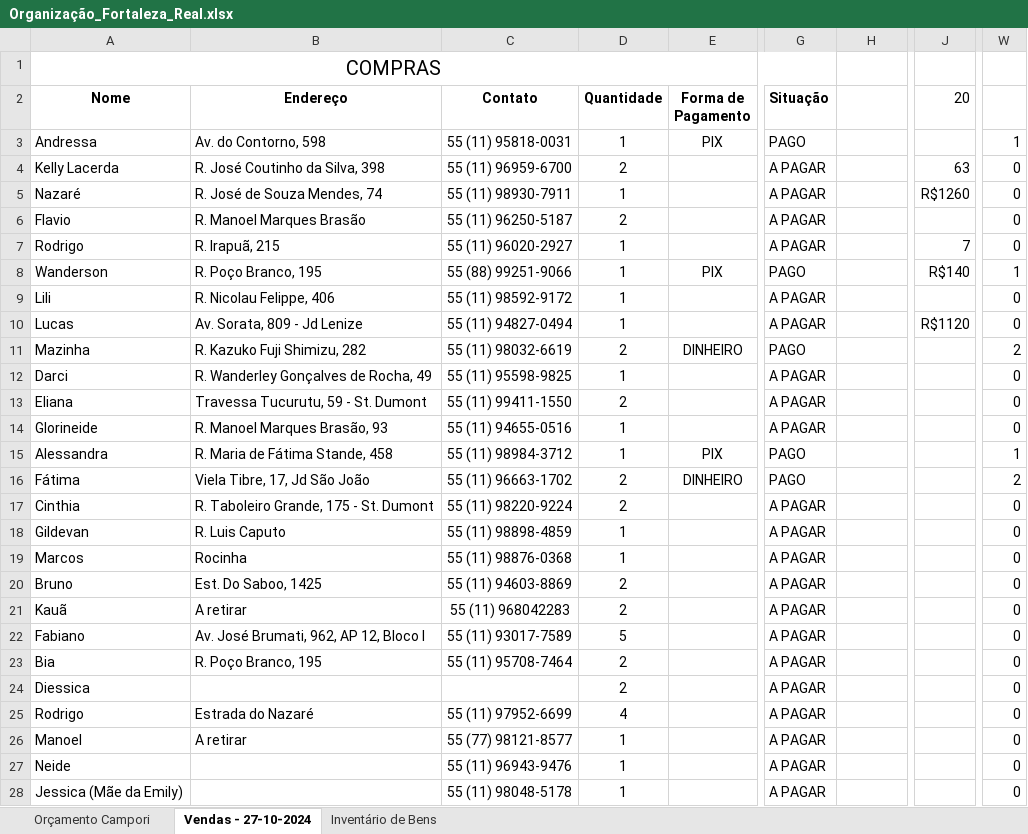
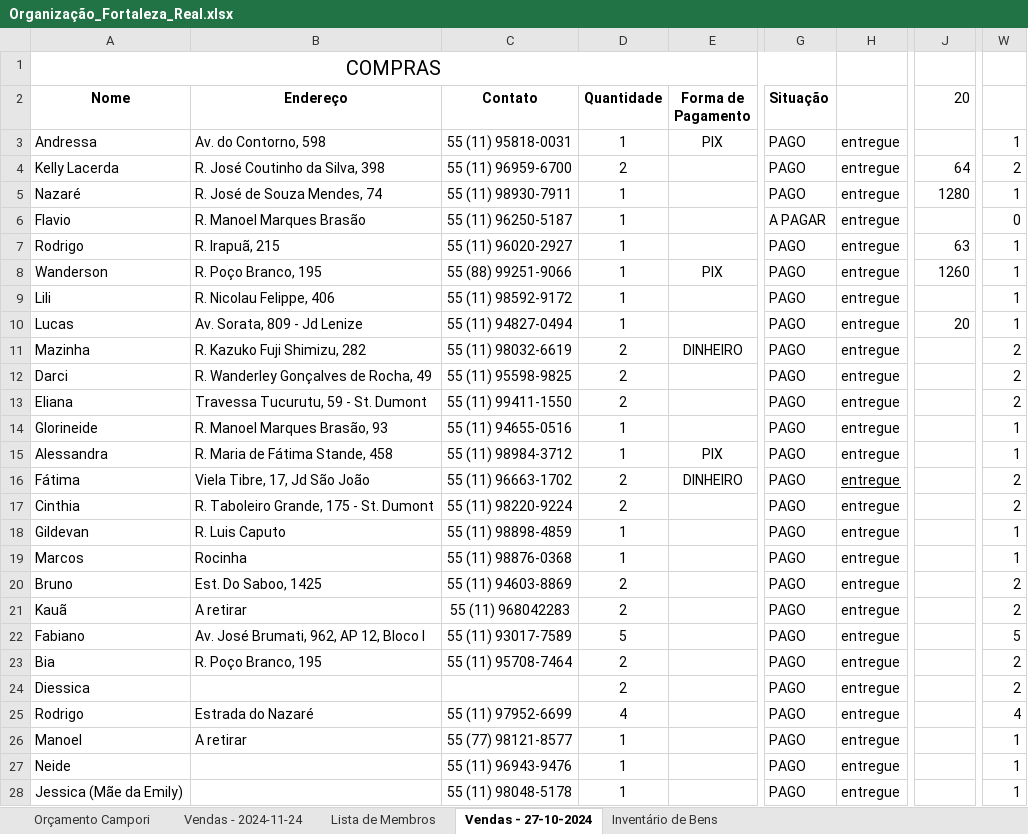
Before and after one commit to Wanderson-Patricio/Capas-das-especialidades, an Excel workbook: Organização_Fortaleza_Real.xlsx, sheet Vendas - 27-10-2024, drawn as a sheet; only a part is shown, gaps mark what is left out; values as stored, in another font and other column widths than the file's, no borders; charts and pictures and conditional formats not drawn; the diff covers the shown part only; the diff names each change by its address in the sheet, - before the commit and + after, or states it on an @@ line.

```diff
--- a/Organização_Fortaleza_Real.xlsx (sheet Vendas - 27-10-2024)
+++ b/Organização_Fortaleza_Real.xlsx (sheet Vendas - 27-10-2024)
+sheet tab: Vendas - 2024-11-24
+sheet tab: Lista de Membros
-H3:H28: (empty)
+H3:H28: entregue
-G4:G5 (Situação): A PAGAR
+G4:G5 (Situação): PAGO
-J4 (20): 63
+J4 (20): 64
-W4: 0
+W4: 2
-J5 (20): R$1260
+J5 (20): 1280
-W5: 0
+W5: 1
-D6 (Quantidade): 2
+D6 (Quantidade): 1
-G7 (Situação): A PAGAR
+G7 (Situação): PAGO
-J7 (20): 7
+J7 (20): 63
-W7: 0
+W7: 1
-J8 (20): R$140
+J8 (20): 1260
-G9:G10 (Situação): A PAGAR
+G9:G10 (Situação): PAGO
-W9:W10: 0
+W9:W10: 1
-J10 (20): R$1120
+J10 (20): 20
-D12 (Quantidade): 1
+D12 (Quantidade): 2
-G12:G14 (Situação): A PAGAR
+G12:G14 (Situação): PAGO
-W12:W13: 0
+W12:W13: 2
-W14: 0
+W14: 1
-G17:G28 (Situação): A PAGAR
+G17:G28 (Situação): PAGO
-W17: 0
+W17: 2
-W18:W19: 0
+W18:W19: 1
-W20:W21: 0
+W20:W21: 2
-W22: 0
+W22: 5
-W23:W24: 0
+W23:W24: 2
-W25: 0
+W25: 4
-W26:W28: 0
+W26:W28: 1
```
Also changed, not shown: 1 added row, 1 removed row and 21 edited cells elsewhere in this sheet, sheet Orçamento Campori, formulas that keep their value, charts or pictures.
